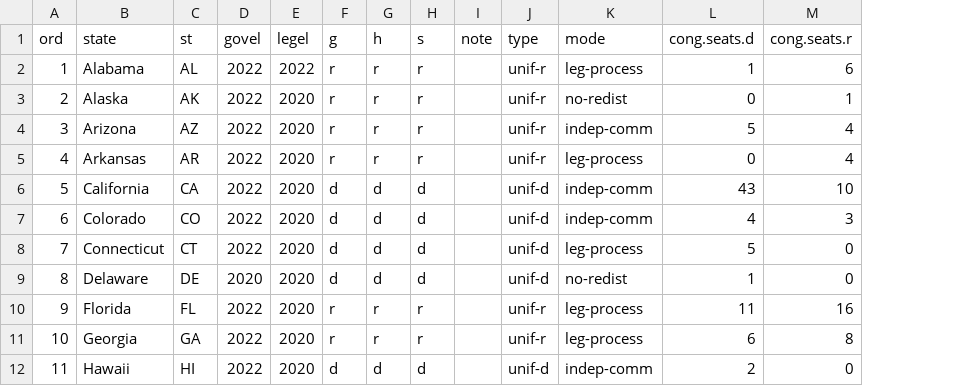
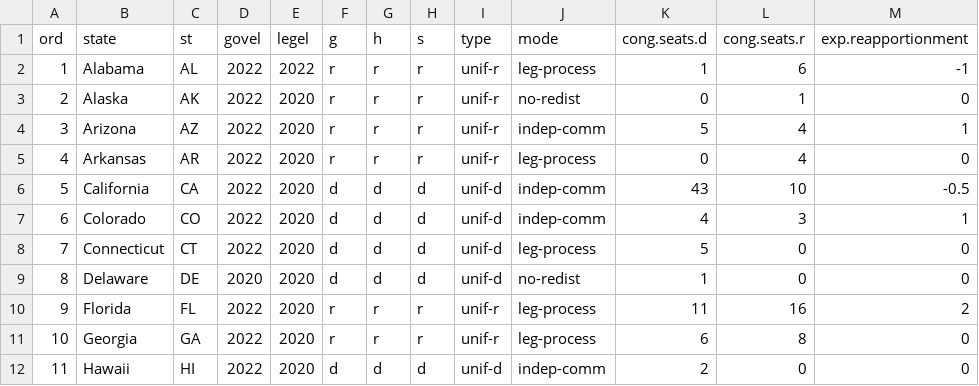
Before and after one commit to emagar/oas-eom-usa2020, a CSV file: data/state-branches.csv, drawn as a sheet; only a part is shown; removed rows and columns are numbered as before the commit, all else as after; the diff names each change by its address in the sheet, - before the commit and + after, or states it on an @@ line.

```diff
--- a/data/state-branches.csv
+++ b/data/state-branches.csv
-column I (note), empty
+column M (exp.reapportionment), rows 2-12: -1 | 0 | 1 | 0 | -0.5 | 1 | 0 | 0 | 2 | 0 | 0
```
Also changed, not shown: 3 other files.
